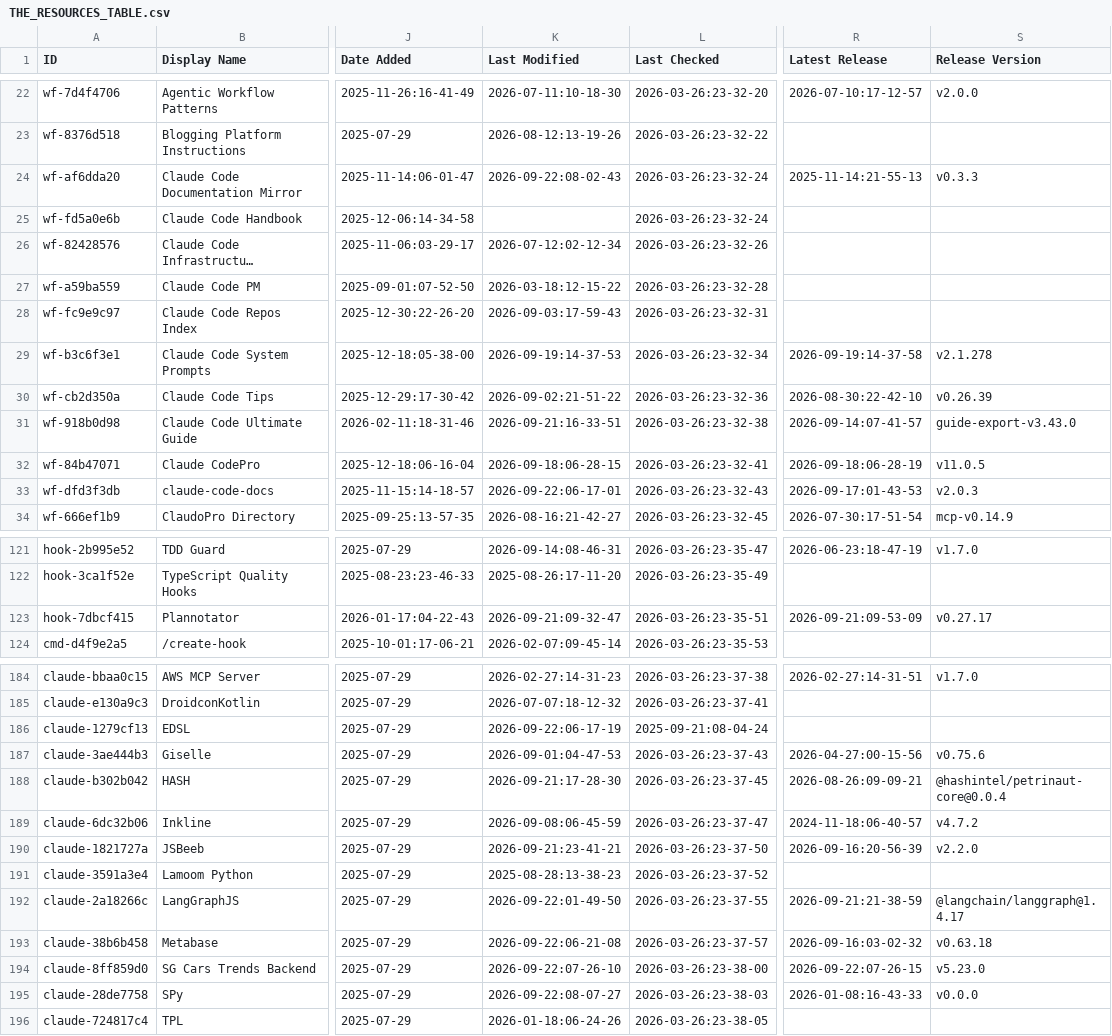
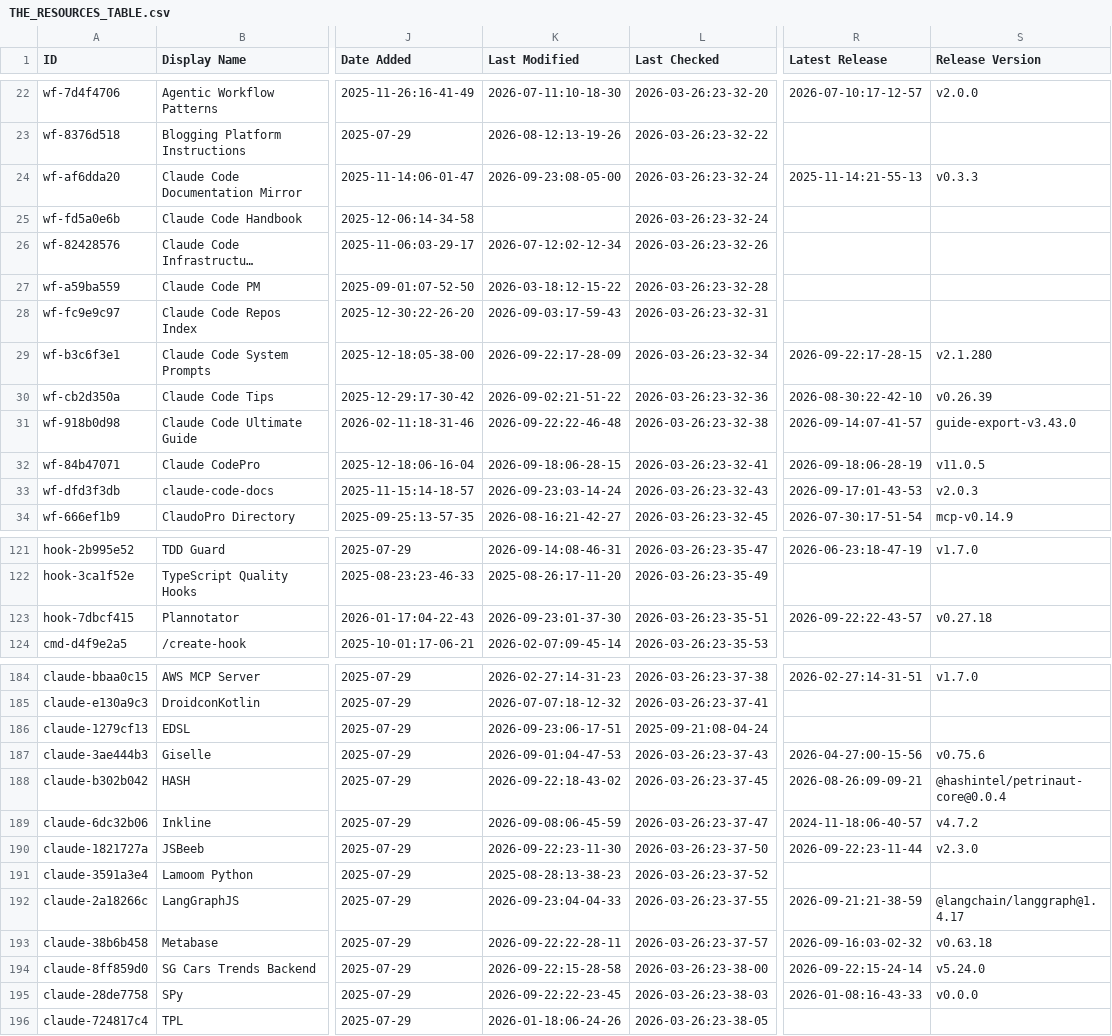
Before and after one commit to esteininger/awesome-claude-code, a CSV file: THE_RESOURCES_TABLE.csv, drawn as a sheet; only a part is shown, gaps mark what is left out; long unchanged cells end in …; the diff covers the shown part only; the diff names each change by its address in the sheet, - before the commit and + after, or states it on an @@ line.

```diff
--- a/THE_RESOURCES_TABLE.csv
+++ b/THE_RESOURCES_TABLE.csv
-K24 (Last Modified): 2026-09-22:08-02-43
+K24 (Last Modified): 2026-09-23:08-05-00
-K29 (Last Modified): 2026-09-19:14-37-53
+K29 (Last Modified): 2026-09-22:17-28-09
-R29 (Latest Release): 2026-09-19:14-37-58
+R29 (Latest Release): 2026-09-22:17-28-15
-S29 (Release Version): v2.1.278
+S29 (Release Version): v2.1.280
-K31 (Last Modified): 2026-09-21:16-33-51
+K31 (Last Modified): 2026-09-22:22-46-48
-K33 (Last Modified): 2026-09-22:06-17-01
+K33 (Last Modified): 2026-09-23:03-14-24
-K123 (Last Modified): 2026-09-21:09-32-47
+K123 (Last Modified): 2026-09-23:01-37-30
-R123 (Latest Release): 2026-09-21:09-53-09
+R123 (Latest Release): 2026-09-22:22-43-57
-S123 (Release Version): v0.27.17
+S123 (Release Version): v0.27.18
-K186 (Last Modified): 2026-09-22:06-17-19
+K186 (Last Modified): 2026-09-23:06-17-51
-K188 (Last Modified): 2026-09-21:17-28-30
+K188 (Last Modified): 2026-09-22:18-43-02
-K190 (Last Modified): 2026-09-21:23-41-21
+K190 (Last Modified): 2026-09-22:23-11-30
-R190 (Latest Release): 2026-09-16:20-56-39
+R190 (Latest Release): 2026-09-22:23-11-44
-S190 (Release Version): v2.2.0
+S190 (Release Version): v2.3.0
-K192 (Last Modified): 2026-09-22:01-49-50
+K192 (Last Modified): 2026-09-23:04-04-33
-K193 (Last Modified): 2026-09-22:06-21-08
+K193 (Last Modified): 2026-09-22:22-28-11
-K194 (Last Modified): 2026-09-22:07-26-10
+K194 (Last Modified): 2026-09-22:15-28-58
-R194 (Latest Release): 2026-09-22:07-26-15
+R194 (Latest Release): 2026-09-22:15-24-14
-S194 (Release Version): v5.23.0
+S194 (Release Version): v5.24.0
-K195 (Last Modified): 2026-09-22:08-07-27
+K195 (Last Modified): 2026-09-22:22-23-45
```
Also changed, not shown: 26 edited cells elsewhere in this file.
